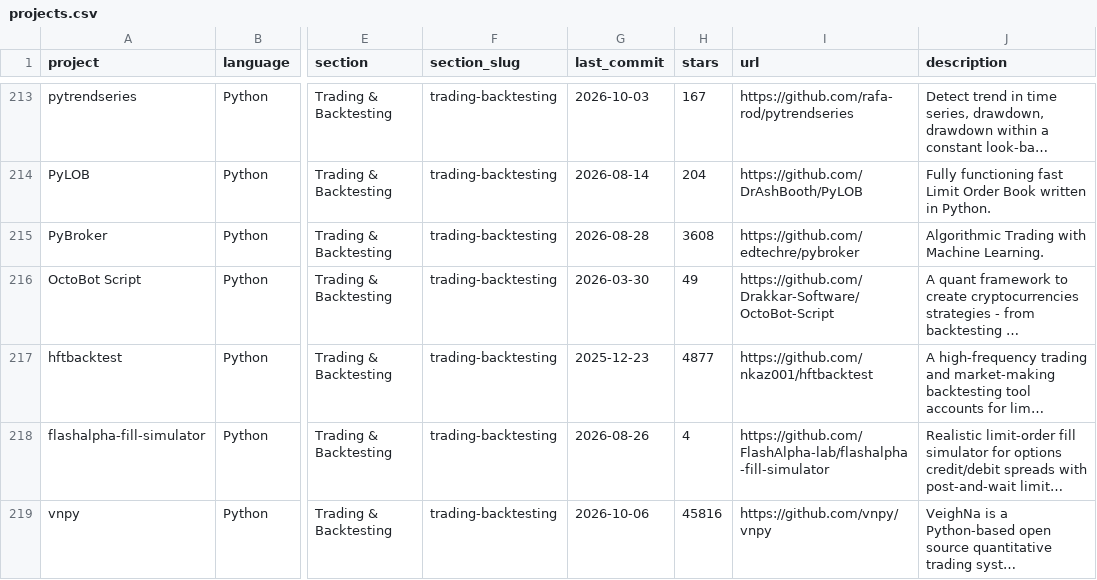
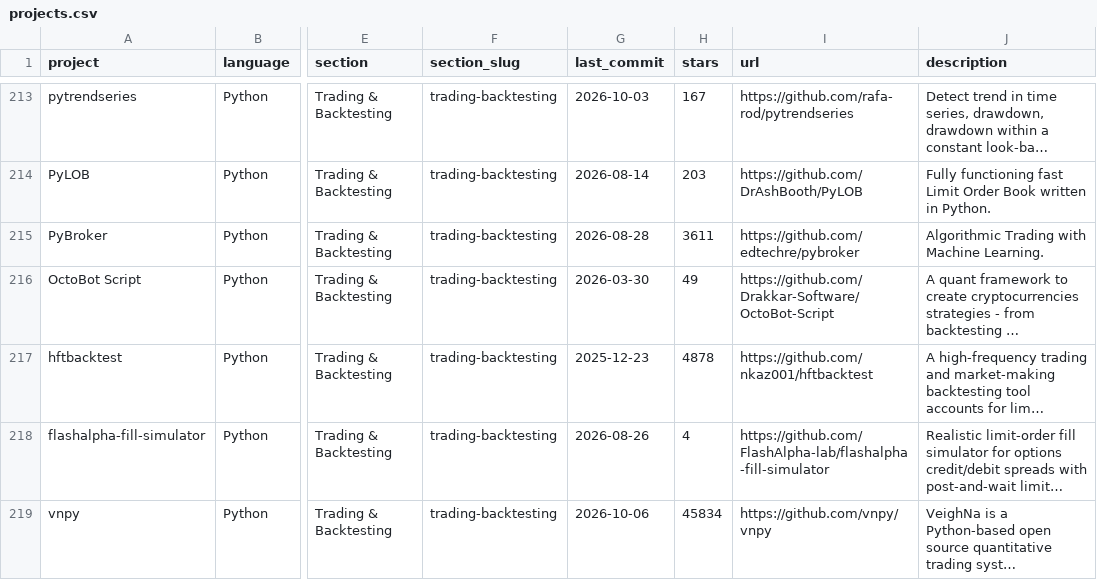
Before and after one commit to jefftam1234/awesome-quant, a CSV file: projects.csv, drawn as a sheet; only a part is shown, gaps mark what is left out; long unchanged cells end in …; the diff covers the shown part only; the diff names each change by its address in the sheet, - before the commit and + after, or states it on an @@ line.

```diff
--- a/projects.csv
+++ b/projects.csv
-H214 (stars): 204
+H214 (stars): 203
-H215 (stars): 3608
+H215 (stars): 3611
-H217 (stars): 4877
+H217 (stars): 4878
-H219 (stars): 45816
+H219 (stars): 45834
```
Also changed, not shown: 145 edited cells elsewhere in this file, 1 other file.
